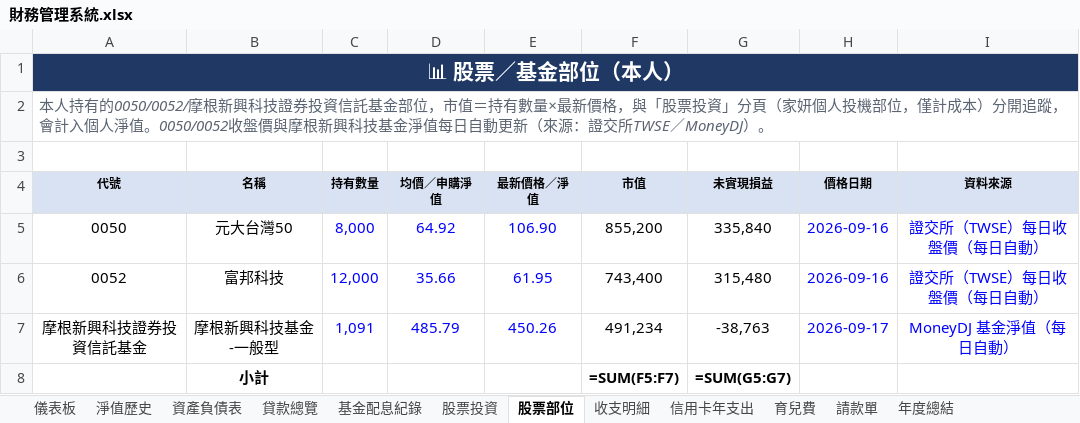
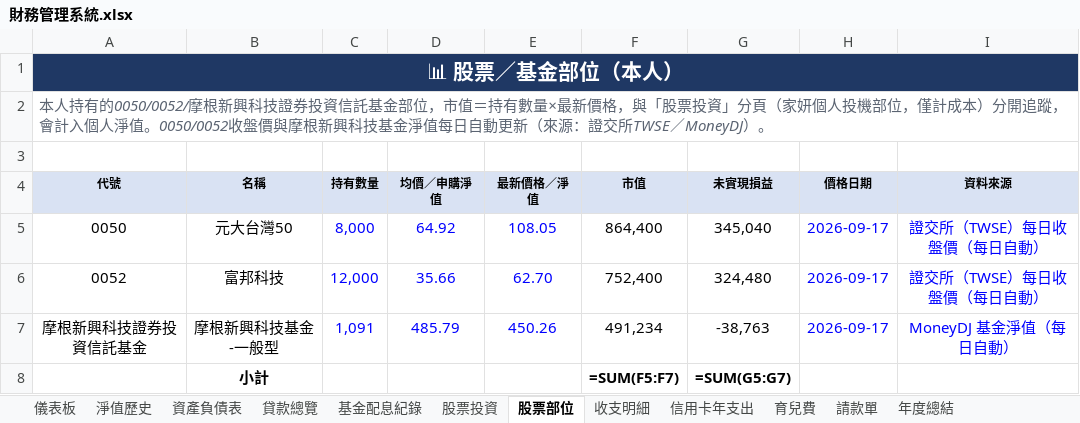
Before and after one commit to eminemollie/finance, an Excel workbook: 財務管理系統.xlsx, sheet 股票部位, drawn as a sheet; values as stored, in another font and other column widths than the file's, no borders; formulas without a stored value are shown as written; the diff names each change by its address in the sheet, - before the commit and + after, or states it on an @@ line.

```diff
--- a/財務管理系統.xlsx (sheet 股票部位)
+++ b/財務管理系統.xlsx (sheet 股票部位)
-E5 (最新價格／淨值): 106.90
+E5 (最新價格／淨值): 108.05
-F5 (市值): 855,200
+F5 (市值): 864,400
-G5 (未實現損益): 335,840
+G5 (未實現損益): 345,040
-H5:H6 (價格日期): 2026-09-16
+H5:H6 (價格日期): 2026-09-17
-E6 (最新價格／淨值): 61.95
+E6 (最新價格／淨值): 62.70
-F6 (市值): 743,400
+F6 (市值): 752,400
-G6 (未實現損益): 315,480
+G6 (未實現損益): 324,480
```
Also changed, not shown: sheet 淨值歷史, sheet 資產負債表, sheet 儀表板, 1 other file.
